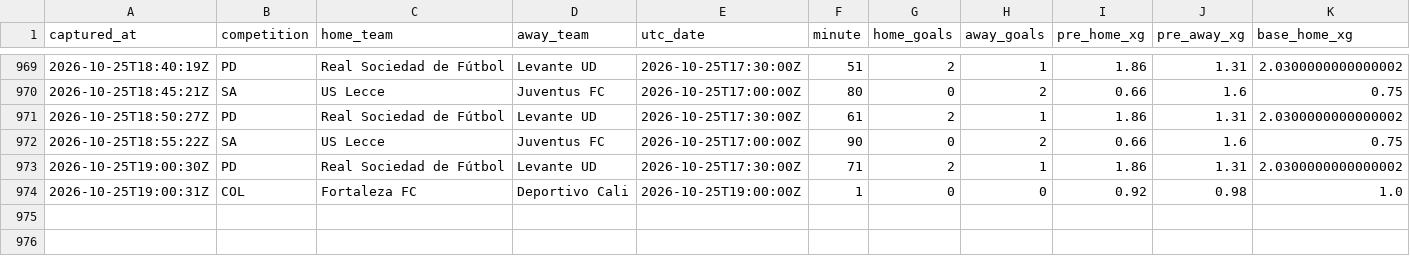
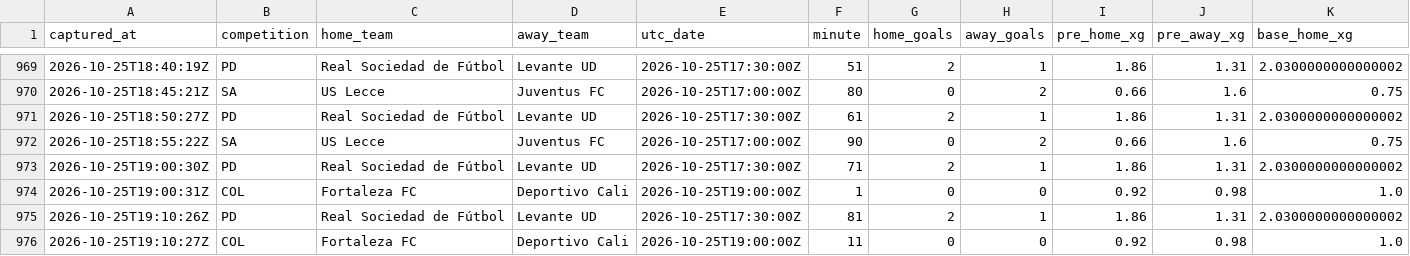
Before and after one commit to ecastc2607-cmd/football_prediction, a CSV file: data/tracking/live_snapshots.csv, drawn as a sheet; only a part is shown, gaps mark what is left out; rows hold the shown columns only; the diff names each change by its address in the sheet, - before the commit and + after, or states it on an @@ line.

```diff
--- a/data/tracking/live_snapshots.csv
+++ b/data/tracking/live_snapshots.csv
+row 975: 2026-10-25T19:10:26Z | PD | Real Sociedad de Fútbol | Levante UD | 2026-10-25T17:30:00Z | 81 | 2 | 1 | 1.86 | 1.31 | 2.0300000000000002
+row 976: 2026-10-25T19:10:27Z | COL | Fortaleza FC | Deportivo Cali | 2026-10-25T19:00:00Z | 11 | 0 | 0 | 0.92 | 0.98 | 1.0
```
Also changed, not shown: data/tracking/live_odds_snapshots.csv.
